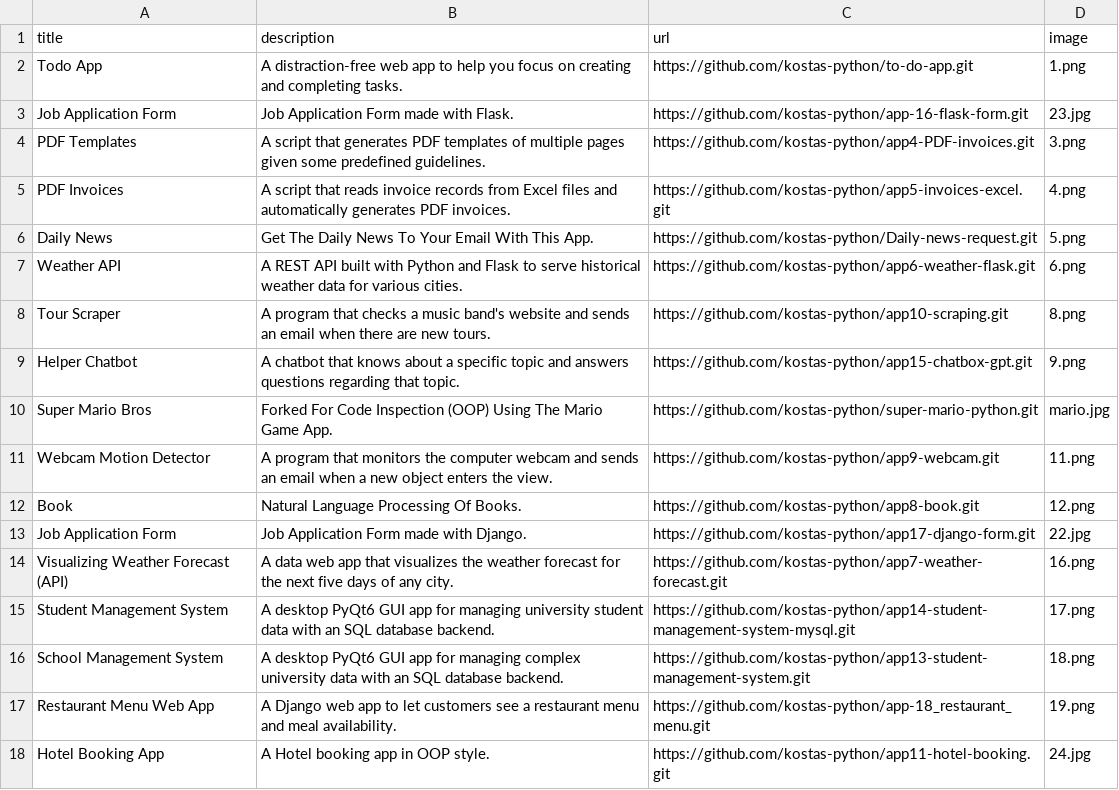
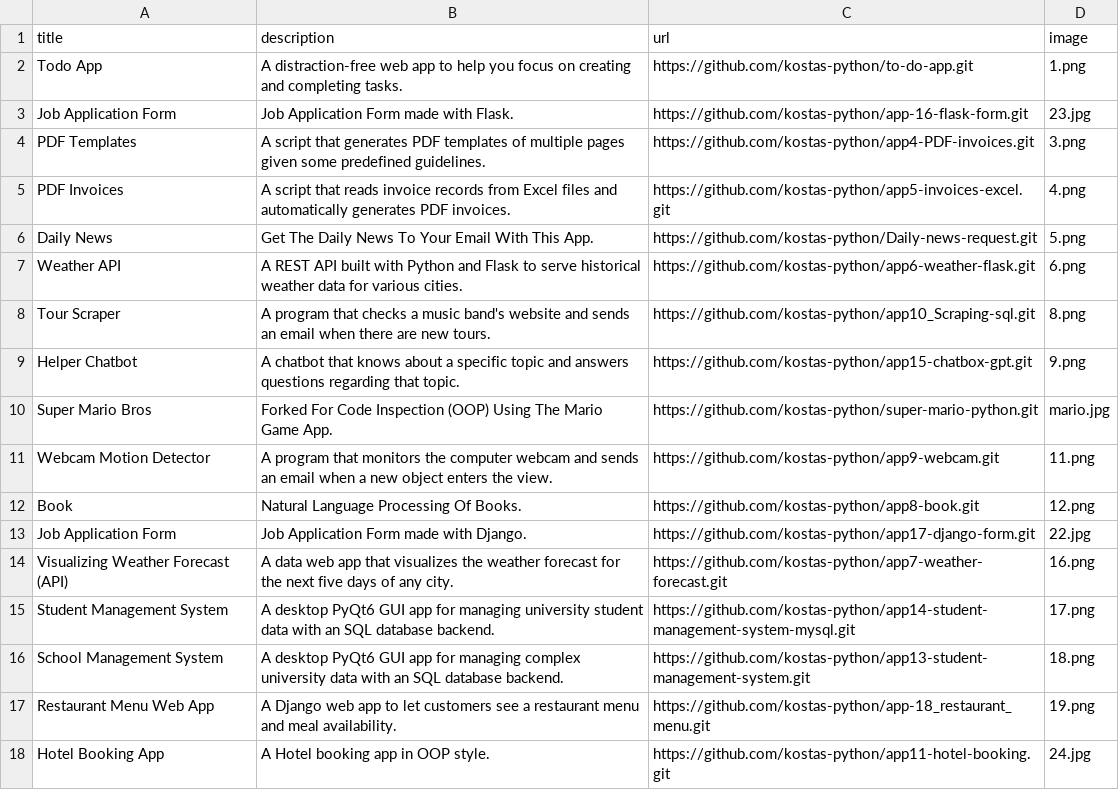
Before and after one commit to kostas-python/me, a CSV file: data.csv, drawn as a sheet.

Commit message:
Initial Commit

```diff
--- a/data.csv
+++ b/data.csv
@@ -7,3 +7,3 @@ Daily News;Get The Daily News To Your Email With This App.;https://github.com/ko
 Weather API;A REST API built with Python and Flask to serve historical weather data for various cities.;https://github.com/kostas-python/app6-weather-flask.git;6.png
-Tour Scraper;A program that checks a music band's website and sends an email when there are new tours.;https://github.com/kostas-python/app10-scraping.git;8.png
+Tour Scraper;A program that checks a music band's website and sends an email when there are new tours.;https://github.com/kostas-python/app10_Scraping-sql.git;8.png
 Helper Chatbot;A chatbot that knows about a specific topic and answers questions regarding that topic.;https://github.com/kostas-python/app15-chatbox-gpt.git;9.png
```
